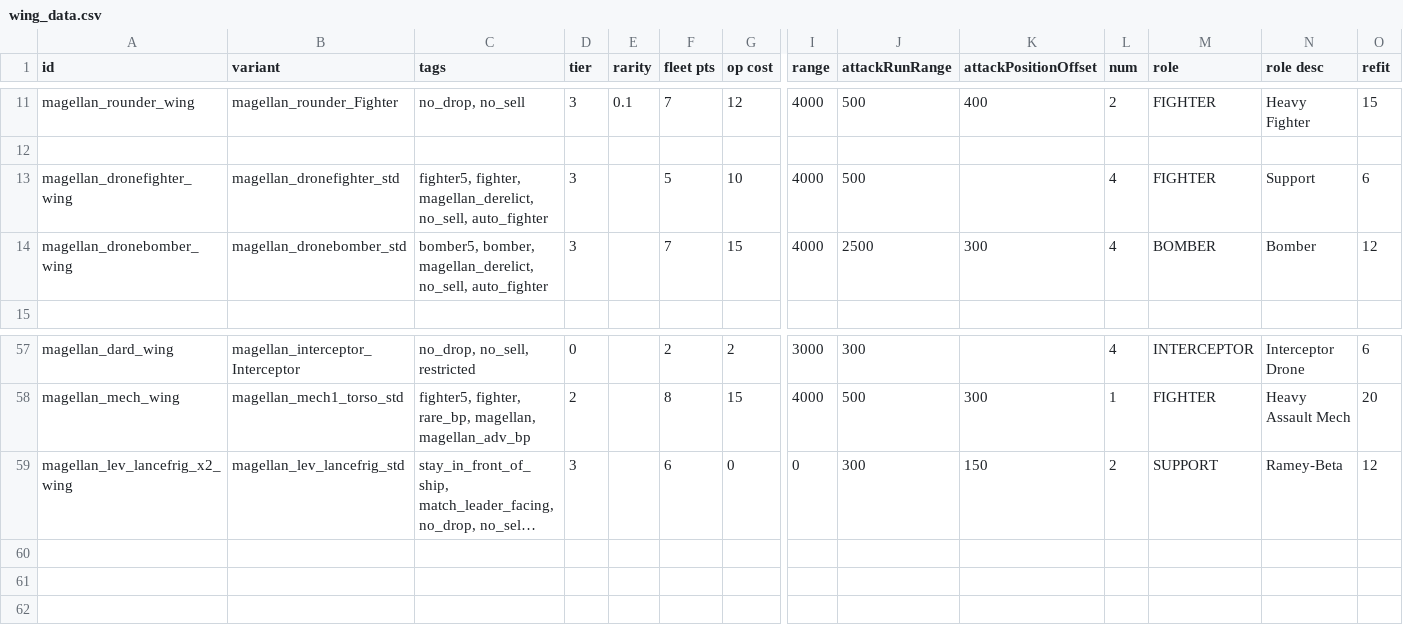
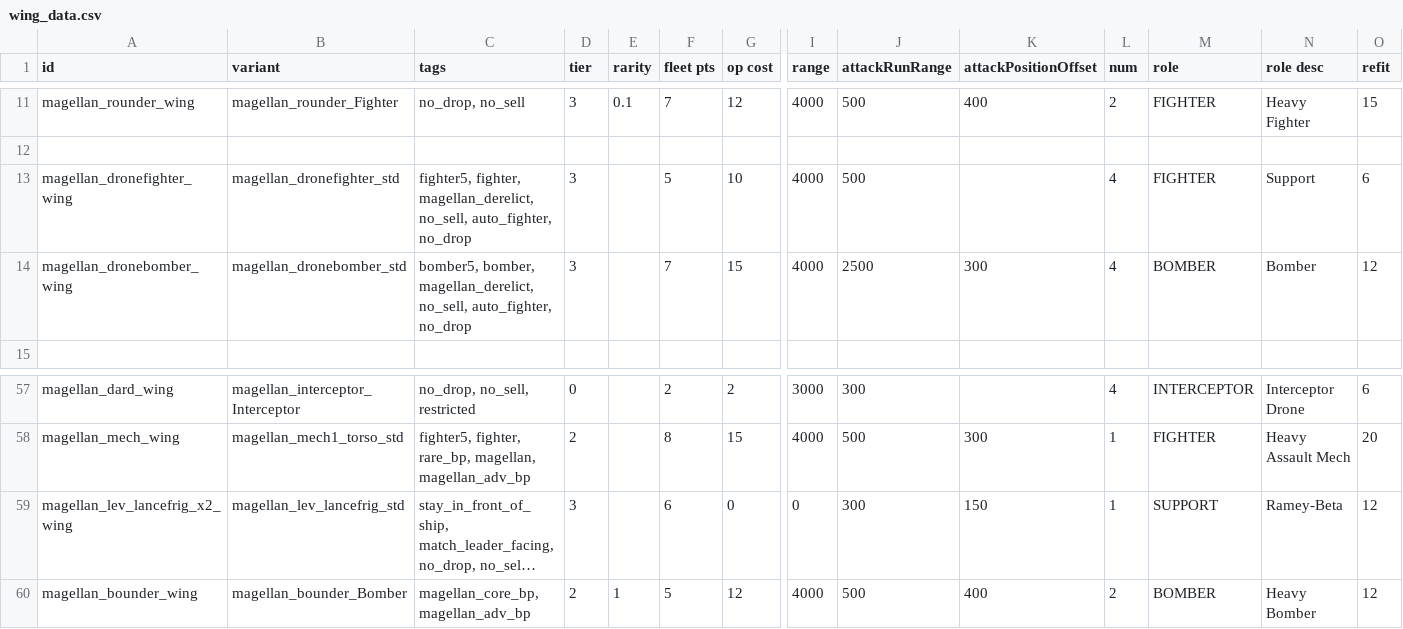
Before and after one commit to starsector-mods/magellan-protectorate-unified, a CSV file: data/hulls/wing_data.csv, drawn as a sheet; only a part is shown, gaps mark what is left out; long unchanged cells end in …; rows hold the shown columns only; the diff names each change by its address in the sheet, - before the commit and + after, or states it on an @@ line.

```diff
--- a/data/hulls/wing_data.csv
+++ b/data/hulls/wing_data.csv
-C13 (tags): …magellan_derelict, no_sell, auto_fighter
+C13 (tags): …magellan_derelict, no_sell, auto_fighter, no_drop
-C14 (tags): …magellan_derelict, no_sell, auto_fighter
+C14 (tags): …magellan_derelict, no_sell, auto_fighter, no_drop
-L59 (num): 2
+L59 (num): 1
+row 60: magellan_bounder_wing | magellan_bounder_Bomber | magellan_core_bp, magellan_adv_bp | 2 | 1 | 5 | 12 | 4000 | 500 | 400 | 2 | BOMBER | Heavy Bomber | 12
```
Also changed, not shown: data/hulls/ship_data.csv, data/strings/descriptions.csv, 39 other files.
